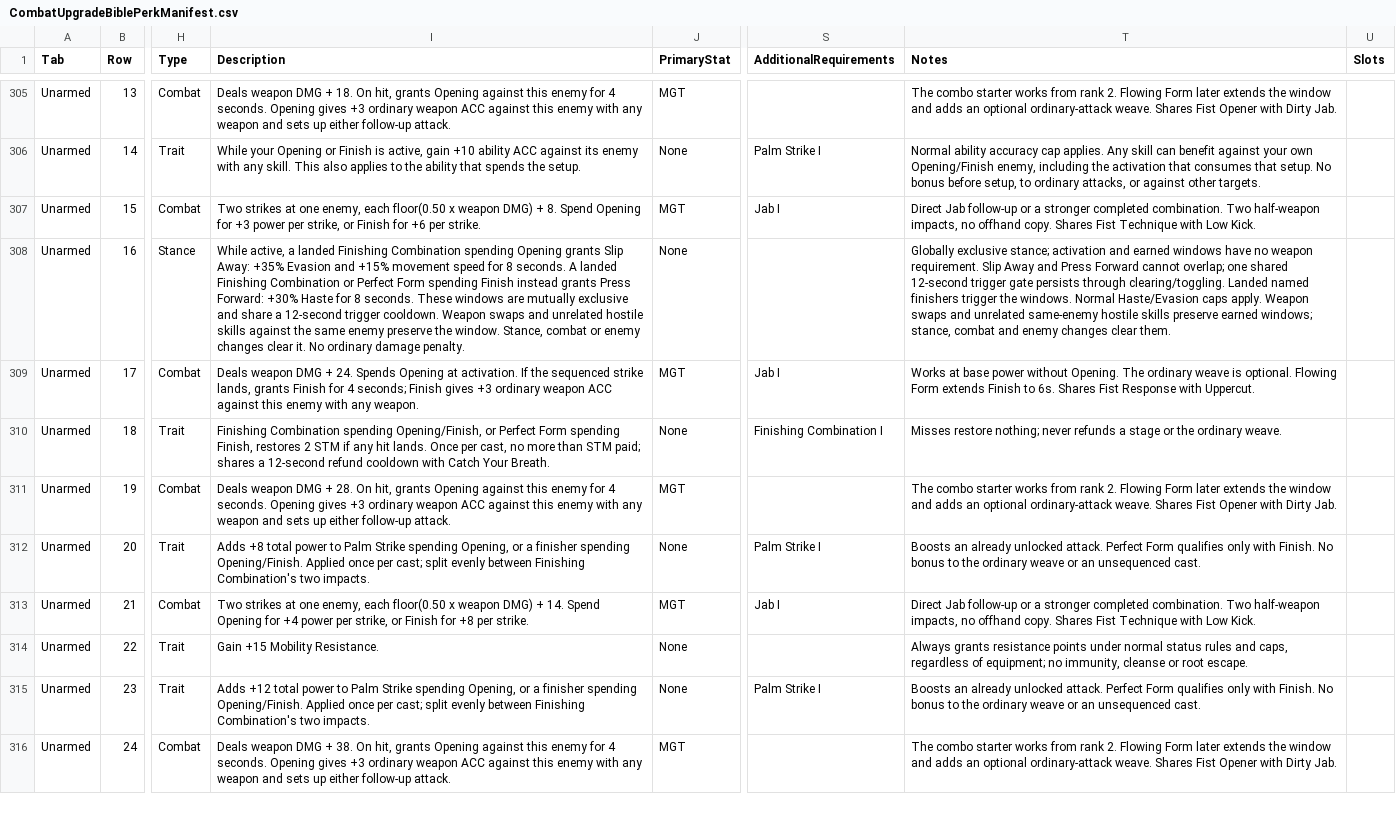
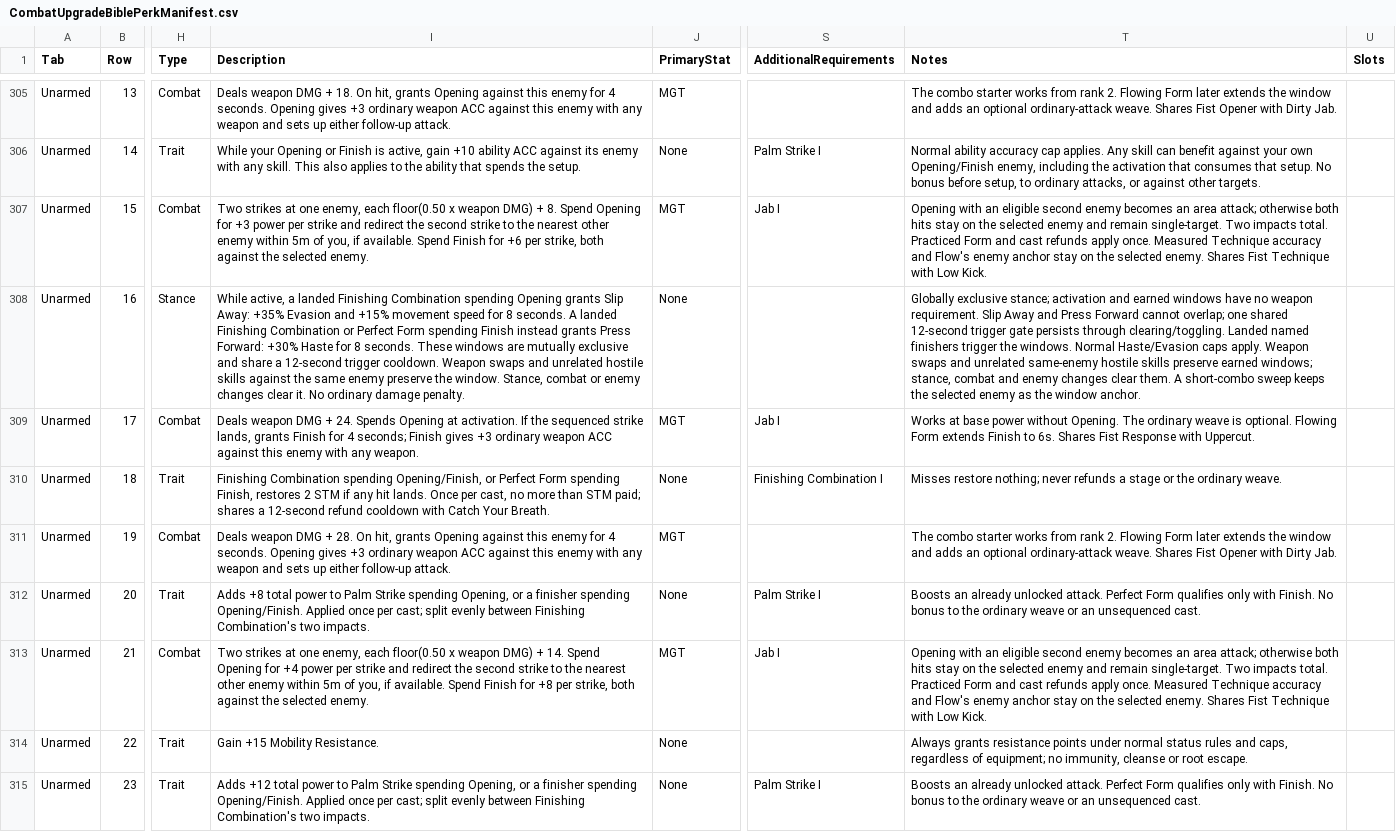
Before and after one commit to zunath/SWLOR_NWN, a CSV file: SWLOR.Game.Server/Readmes/CombatUpgradeBiblePerkManifest.csv, drawn as a sheet; only a part is shown, gaps mark what is left out; the shorter side is filled out with more unchanged rows; the diff names each change by its address in the sheet, - before the commit and + after, or states it on an @@ line.

Commit message:
Add a two-target short-combo sweep and verify cross-skill balance

```diff
--- a/SWLOR.Game.Server/Readmes/CombatUpgradeBiblePerkManifest.csv
+++ b/SWLOR.Game.Server/Readmes/CombatUpgradeBiblePerkManifest.csv
-I307 (Description): …power per strike, or Finish for +6 per strike.
+I307 (Description): …power per strike and redirect the second strike to the nearest other enemy within 5m of you, if available. Spend Finish for +6 per strike, both against the selected enemy.
-T307 (Notes): Direct Jab follow-up or a stronger completed combination. Two half-weapon impacts, no offhand copy. Shares Fist…
+T307 (Notes): Opening with an eligible second enemy becomes an area attack; otherwise both hits stay on the selected enemy and remain single-target. Two impacts total. Practiced Form and cast refunds apply once. Measured Technique accuracy and Flow's enemy anchor stay on the selected enemy. Shares Fist…
-T308 (Notes): …clear them.
+T308 (Notes): …clear them. A short-combo sweep keeps the selected enemy as the window anchor.
-I313 (Description): …power per strike, or Finish for +8 per strike.
+I313 (Description): …power per strike and redirect the second strike to the nearest other enemy within 5m of you, if available. Spend Finish for +8 per strike, both against the selected enemy.
-T313 (Notes): Direct Jab follow-up or a stronger completed combination. Two half-weapon impacts, no offhand copy. Shares Fist…
+T313 (Notes): Opening with an eligible second enemy becomes an area attack; otherwise both hits stay on the selected enemy and remain single-target. Two impacts total. Practiced Form and cast refunds apply once. Measured Technique accuracy and Flow's enemy anchor stay on the selected enemy. Shares Fist…
```
Also changed, not shown: 25 other files.
